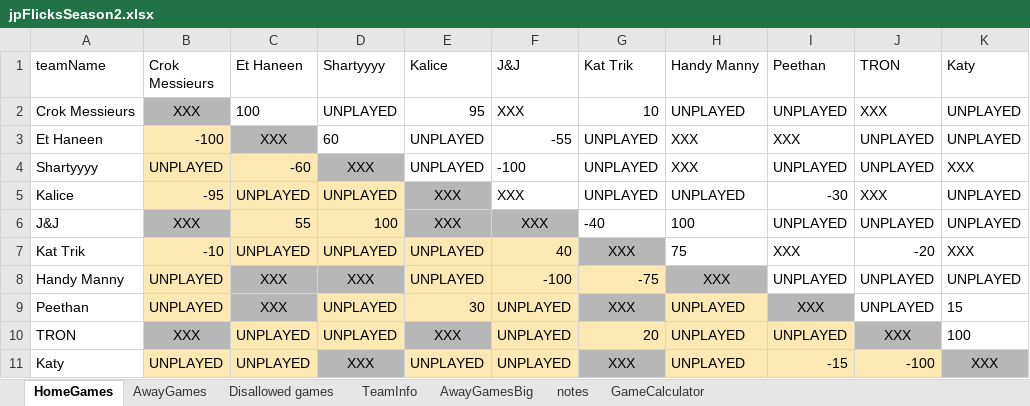
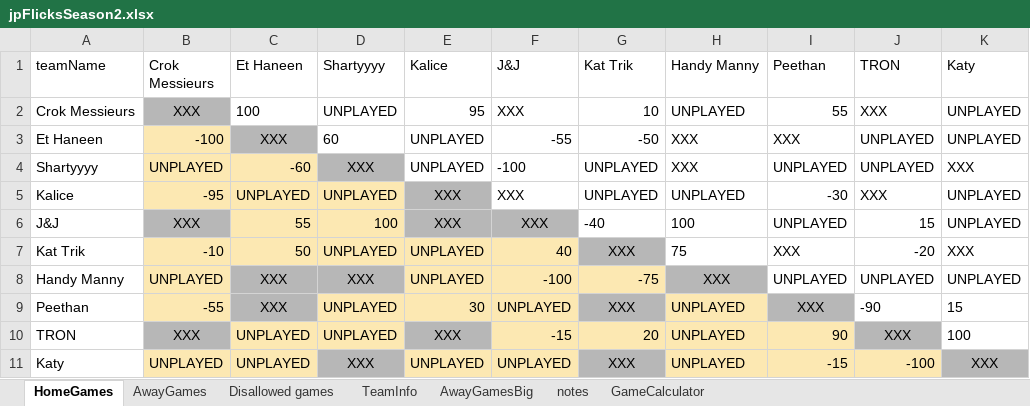
Before and after one commit to JJEW22/JJEW22.github.io, an Excel workbook: static/jpFlicksSeason2.xlsx, sheet HomeGames, drawn as a sheet; values as stored, in another font and other column widths than the file's, no borders; conditional formats not drawn; the diff names each change by its address in the sheet, - before the commit and + after, or states it on an @@ line.

```diff
--- a/static/jpFlicksSeason2.xlsx (sheet HomeGames)
+++ b/static/jpFlicksSeason2.xlsx (sheet HomeGames)
-I2 (Peethan): UNPLAYED
+I2 (Peethan): 55
-G3 (Kat Trik): UNPLAYED
+G3 (Kat Trik): -50
-J6 (TRON): UNPLAYED
+J6 (TRON): 15
-C7 (Et Haneen): UNPLAYED
+C7 (Et Haneen): 50
-B9 (Crok Messieurs): UNPLAYED
+B9 (Crok Messieurs): -55
-J9 (TRON): UNPLAYED
+J9 (TRON): -90
-F10 (J&J): UNPLAYED
+F10 (J&J): -15
-I10 (Peethan): UNPLAYED
+I10 (Peethan): 90
```
Also changed, not shown: 1 other file.
